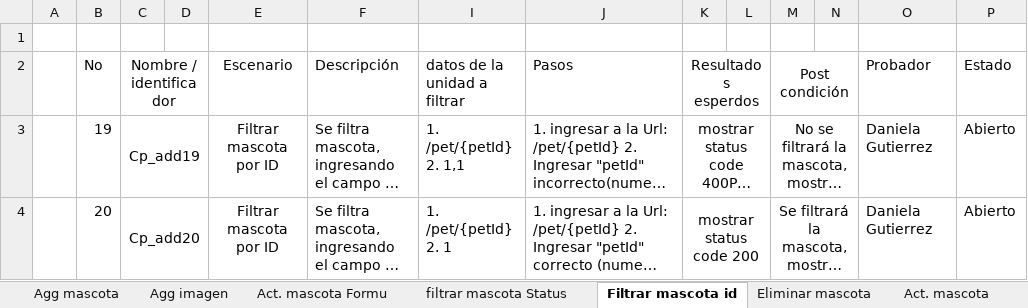
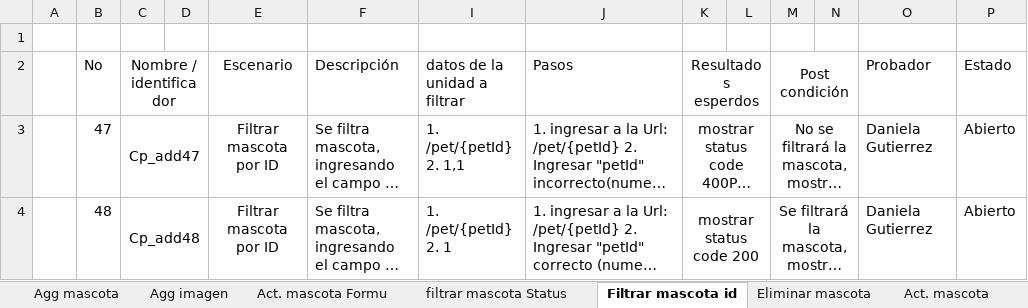
Before and after one commit to Daniela9876/PetStore, an Excel workbook: Diseño_ejecion/casos de prueba PetAnimal.xlsx, sheet Filtrar mascota id, drawn as a sheet; long unchanged cells end in …; values as stored, in another font and other column widths than the file's, no borders; the diff names each change by its address in the sheet, - before the commit and + after, or states it on an @@ line.

```diff
--- a/Diseño_ejecion/casos de prueba PetAnimal.xlsx (sheet Filtrar mascota id)
+++ b/Diseño_ejecion/casos de prueba PetAnimal.xlsx (sheet Filtrar mascota id)
-B3 (No): 19
+B3 (No): 47
-C3 (Nombre / identificador): Cp_add19
+C3 (Nombre / identificador): Cp_add47
-B4 (No): 20
+B4 (No): 48
-C4 (Nombre / identificador): Cp_add20
+C4 (Nombre / identificador): Cp_add48
```
Also changed, not shown: sheet Agg mascota, sheet Act. mascota, sheet Act. mascota Formu, sheet Eliminar mascota, sheet filtrar mascota Status, sheet Agg imagen, hidden cells, 1 other file.
